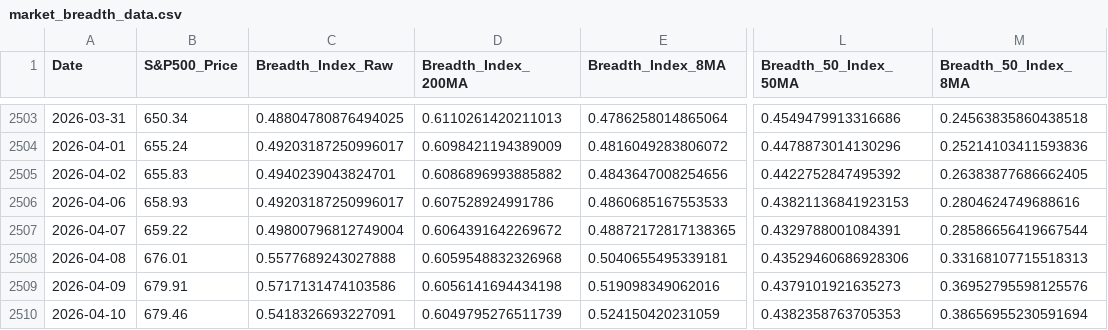
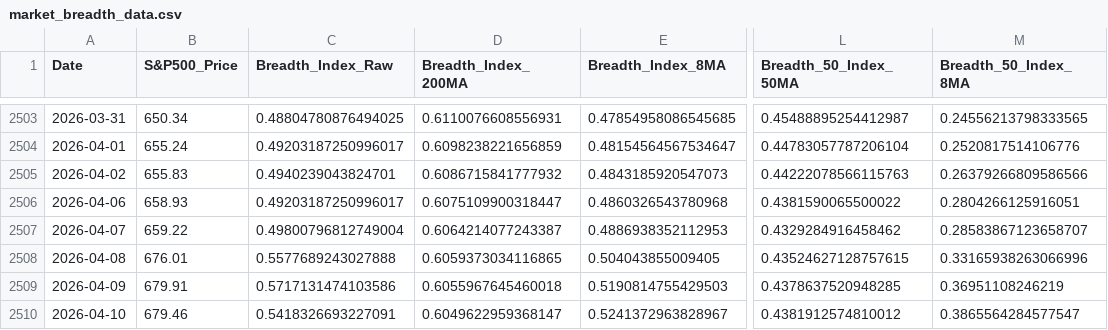
Before and after one commit to YONGJINSONG/market, a CSV file: data/breadth/market_breadth_data.csv, drawn as a sheet; only a part is shown, gaps mark what is left out; the diff covers the shown part only; the diff names each change by its address in the sheet, - before the commit and + after, or states it on an @@ line.

```diff
--- a/data/breadth/market_breadth_data.csv
+++ b/data/breadth/market_breadth_data.csv
-D2503 (Breadth_Index_200MA): 0.6110261420211013
+D2503 (Breadth_Index_200MA): 0.6110076608556931
-E2503 (Breadth_Index_8MA): 0.4786258014865064
+E2503 (Breadth_Index_8MA): 0.47854958086545685
-L2503 (Breadth_50_Index_50MA): 0.4549479913316686
+L2503 (Breadth_50_Index_50MA): 0.45488895254412987
-M2503 (Breadth_50_Index_8MA): 0.24563835860438518
+M2503 (Breadth_50_Index_8MA): 0.24556213798333565
-D2504 (Breadth_Index_200MA): 0.6098421194389009
+D2504 (Breadth_Index_200MA): 0.6098238221656859
-E2504 (Breadth_Index_8MA): 0.4816049283806072
+E2504 (Breadth_Index_8MA): 0.48154564567534647
-L2504 (Breadth_50_Index_50MA): 0.4478873014130296
+L2504 (Breadth_50_Index_50MA): 0.44783057787206104
-M2504 (Breadth_50_Index_8MA): 0.25214103411593836
+M2504 (Breadth_50_Index_8MA): 0.2520817514106776
-D2505 (Breadth_Index_200MA): 0.6086896993885882
+D2505 (Breadth_Index_200MA): 0.6086715841777932
-E2505 (Breadth_Index_8MA): 0.4843647008254656
+E2505 (Breadth_Index_8MA): 0.4843185920547073
-L2505 (Breadth_50_Index_50MA): 0.4422752847495392
+L2505 (Breadth_50_Index_50MA): 0.44222078566115763
-M2505 (Breadth_50_Index_8MA): 0.26383877686662405
+M2505 (Breadth_50_Index_8MA): 0.26379266809586566
-D2506 (Breadth_Index_200MA): 0.607528924991786
+D2506 (Breadth_Index_200MA): 0.6075109900318447
-E2506 (Breadth_Index_8MA): 0.4860685167553533
+E2506 (Breadth_Index_8MA): 0.4860326543780968
-L2506 (Breadth_50_Index_50MA): 0.43821136841923153
+L2506 (Breadth_50_Index_50MA): 0.4381590065500022
-M2506 (Breadth_50_Index_8MA): 0.2804624749688616
+M2506 (Breadth_50_Index_8MA): 0.2804266125916051
-D2507 (Breadth_Index_200MA): 0.6064391642269672
+D2507 (Breadth_Index_200MA): 0.6064214077243387
-E2507 (Breadth_Index_8MA): 0.48872172817138365
+E2507 (Breadth_Index_8MA): 0.4886938352112953
-L2507 (Breadth_50_Index_50MA): 0.4329788001084391
+L2507 (Breadth_50_Index_50MA): 0.4329284916458462
-M2507 (Breadth_50_Index_8MA): 0.28586656419667544
+M2507 (Breadth_50_Index_8MA): 0.28583867123658707
-D2508 (Breadth_Index_200MA): 0.6059548832326968
+D2508 (Breadth_Index_200MA): 0.6059373034116865
-E2508 (Breadth_Index_8MA): 0.5040655495339181
+E2508 (Breadth_Index_8MA): 0.504043855009405
-L2508 (Breadth_50_Index_50MA): 0.43529460686928306
+L2508 (Breadth_50_Index_50MA): 0.43524627128757615
-M2508 (Breadth_50_Index_8MA): 0.33168107715518313
+M2508 (Breadth_50_Index_8MA): 0.33165938263066996
-D2509 (Breadth_Index_200MA): 0.6056141694434198
+D2509 (Breadth_Index_200MA): 0.6055967645460018
-E2509 (Breadth_Index_8MA): 0.519098349062016
+E2509 (Breadth_Index_8MA): 0.5190814755429503
-L2509 (Breadth_50_Index_50MA): 0.4379101921635273
+L2509 (Breadth_50_Index_50MA): 0.4378637520948285
-M2509 (Breadth_50_Index_8MA): 0.36952795598125576
+M2509 (Breadth_50_Index_8MA): 0.36951108246219
-D2510 (Breadth_Index_200MA): 0.6049795276511739
+D2510 (Breadth_Index_200MA): 0.6049622959368147
-E2510 (Breadth_Index_8MA): 0.524150420231059
+E2510 (Breadth_Index_8MA): 0.5241372963828967
-L2510 (Breadth_50_Index_50MA): 0.4382358763705353
+L2510 (Breadth_50_Index_50MA): 0.4381912574810012
-M2510 (Breadth_50_Index_8MA): 0.38656955230591694
+M2510 (Breadth_50_Index_8MA): 0.3865564284577547
```
Also changed, not shown: 46 edited cells elsewhere in this file, 6 other files.
